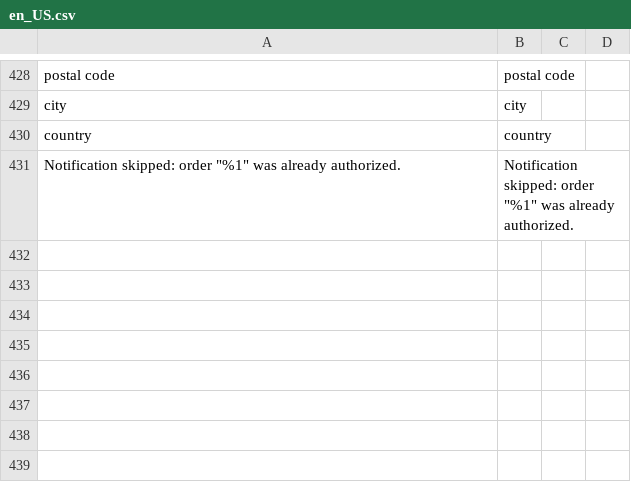
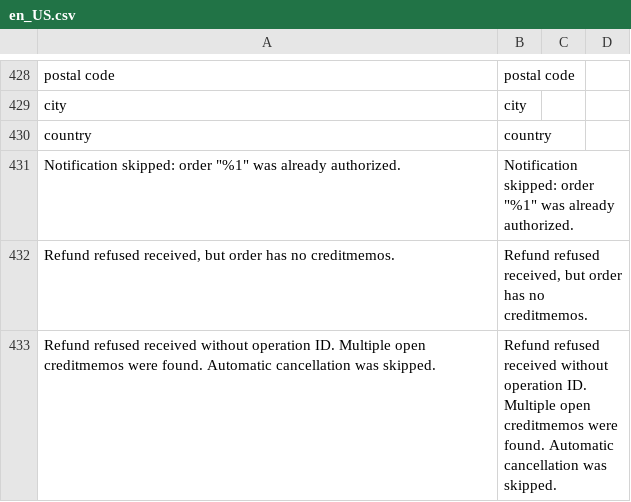
Before and after one commit to hipay/hipay-fullservice-sdk-magento2, a CSV file: i18n/en_US.csv, drawn as a sheet; only a part is shown, gaps mark what is left out; the diff names each change by its address in the sheet, - before the commit and + after, or states it on an @@ line.

```diff
--- a/i18n/en_US.csv
+++ b/i18n/en_US.csv
+row 432: Refund refused received, but order has no creditmemos. | Refund refused received, but order has no creditmemos.
+row 433: Refund refused received without operation ID. Multiple open creditmemos were found. Automatic cancellation was skipped. | Refund refused received without operation ID. Multiple open creditmemos were found. Automatic cancellation was skipped.
```
Also changed, not shown: i18n/fr_FR.csv, i18n/it_IT.csv, 2 other files.
